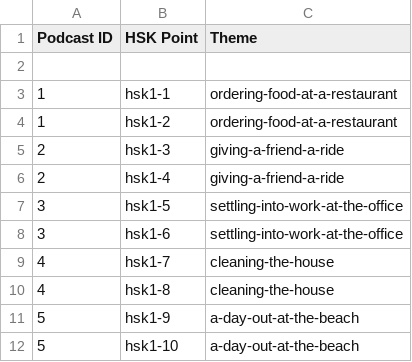
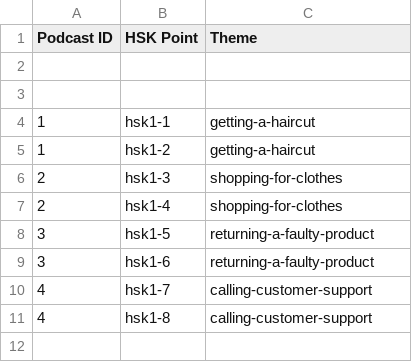
Before and after one commit to happy-moron/storyline, a CSV file: src/storyline/podcast/existing-episodes.csv, drawn as a sheet.

Commit message:
added batch support

```diff
--- a/src/storyline/podcast/existing-episodes.csv
+++ b/src/storyline/podcast/existing-episodes.csv
@@ -2,11 +2,10 @@ Podcast ID, HSK Point, Theme
 
-1,hsk1-1,ordering-food-at-a-restaurant
-1,hsk1-2,ordering-food-at-a-restaurant
-2,hsk1-3,giving-a-friend-a-ride
-2,hsk1-4,giving-a-friend-a-ride
-3,hsk1-5,settling-into-work-at-the-office
-3,hsk1-6,settling-into-work-at-the-office
-4,hsk1-7,cleaning-the-house
-4,hsk1-8,cleaning-the-house
-5,hsk1-9,a-day-out-at-the-beach
-5,hsk1-10,a-day-out-at-the-beach
+
+1,hsk1-1,getting-a-haircut
+1,hsk1-2,getting-a-haircut
+2,hsk1-3,shopping-for-clothes
+2,hsk1-4,shopping-for-clothes
+3,hsk1-5,returning-a-faulty-product
+3,hsk1-6,returning-a-faulty-product
+4,hsk1-7,calling-customer-support
+4,hsk1-8,calling-customer-support
```
Also changed, not shown: 23 other files.
